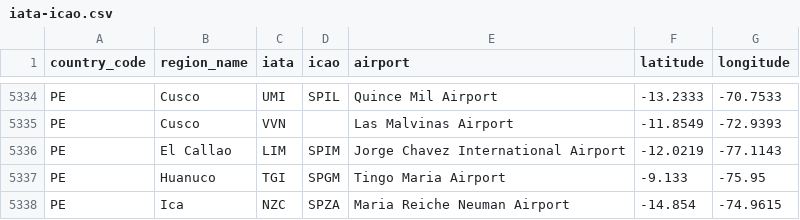
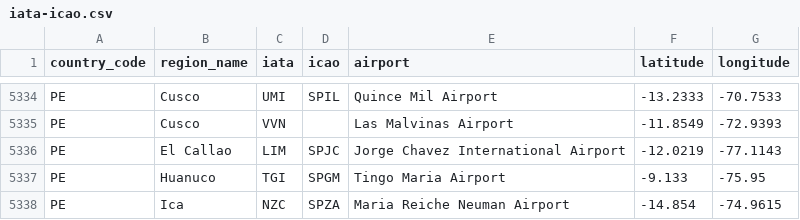
Before and after one commit to ip2location/ip2location-iata-icao, a CSV file: iata-icao.csv, drawn as a sheet; only a part is shown, gaps mark what is left out.

Commit message:
Update iata-icao.csv
- Update the ICAO code for Jorge Chavez International Airport. (#52)

```diff
--- a/iata-icao.csv
+++ b/iata-icao.csv
@@ -5335,3 +5335,3 @@
 "PE","Cusco","VVN","","Las Malvinas Airport","-11.8549","-72.9393"
-"PE","El Callao","LIM","SPIM","Jorge Chavez International Airport","-12.0219","-77.1143"
+"PE","El Callao","LIM","SPJC","Jorge Chavez International Airport","-12.0219","-77.1143"
 "PE","Huanuco","TGI","SPGM","Tingo Maria Airport","-9.133","-75.95"
```
